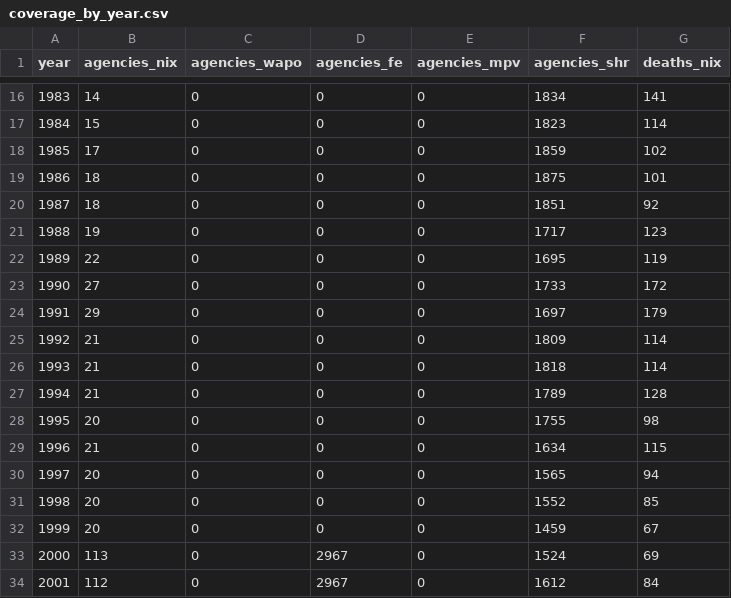
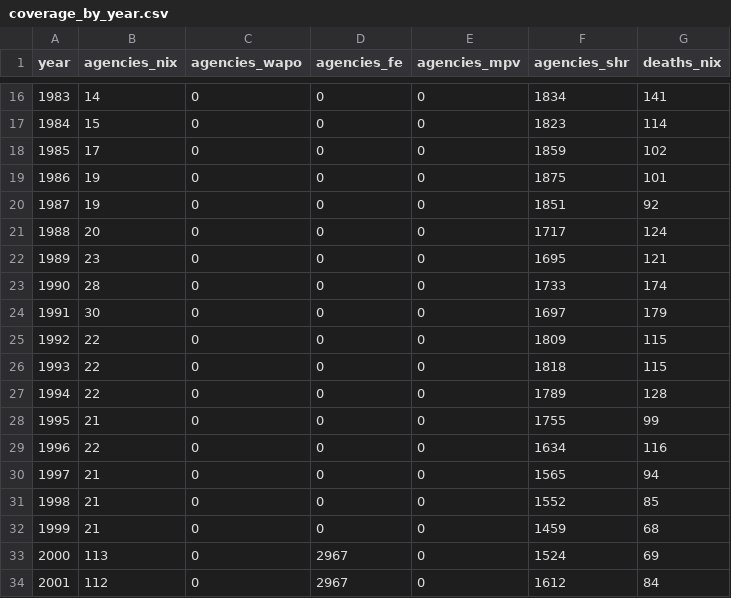
Before and after one commit to jnixy/agency-level-fatal-OIS, a CSV file: output/tables/coverage_by_year.csv, drawn as a sheet; only a part is shown, gaps mark what is left out.

```diff
--- a/output/tables/coverage_by_year.csv
+++ b/output/tables/coverage_by_year.csv
@@ -18,16 +18,16 @@ year,agencies_nix,agencies_wapo,agencies_fe,agencies_mpv,agencies_shr,deaths_nix
 1985,17,0,0,0,1859,102
-1986,18,0,0,0,1875,101
-1987,18,0,0,0,1851,92
-1988,19,0,0,0,1717,123
-1989,22,0,0,0,1695,119
-1990,27,0,0,0,1733,172
-1991,29,0,0,0,1697,179
-1992,21,0,0,0,1809,114
-1993,21,0,0,0,1818,114
-1994,21,0,0,0,1789,128
-1995,20,0,0,0,1755,98
-1996,21,0,0,0,1634,115
-1997,20,0,0,0,1565,94
-1998,20,0,0,0,1552,85
-1999,20,0,0,0,1459,67
+1986,19,0,0,0,1875,101
+1987,19,0,0,0,1851,92
+1988,20,0,0,0,1717,124
+1989,23,0,0,0,1695,121
+1990,28,0,0,0,1733,174
+1991,30,0,0,0,1697,179
+1992,22,0,0,0,1809,115
+1993,22,0,0,0,1818,115
+1994,22,0,0,0,1789,128
+1995,21,0,0,0,1755,99
+1996,22,0,0,0,1634,116
+1997,21,0,0,0,1565,94
+1998,21,0,0,0,1552,85
+1999,21,0,0,0,1459,68
 2000,113,0,2967,0,1524,69
```
Also changed, not shown: 13 other files.
